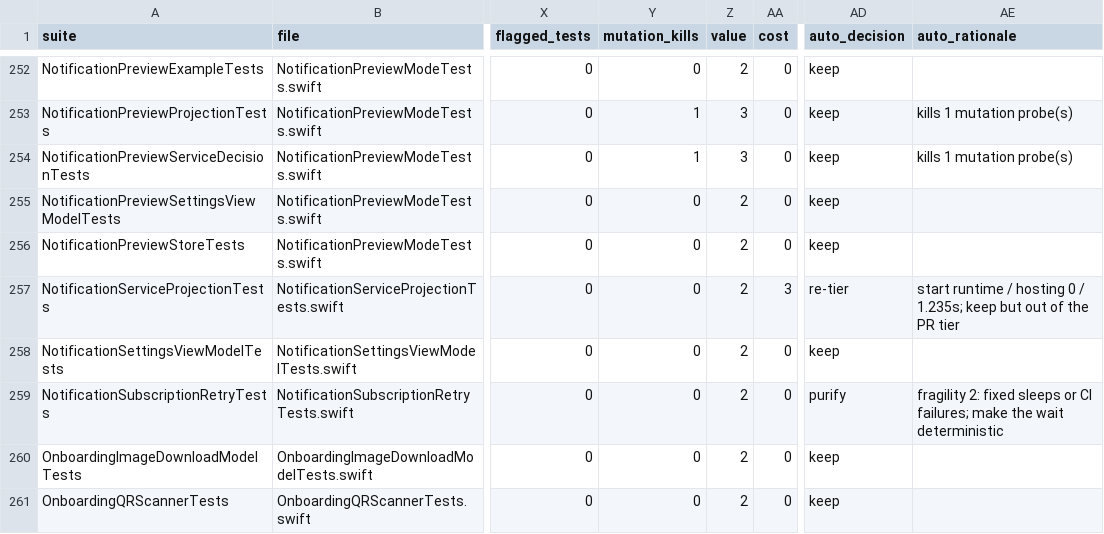
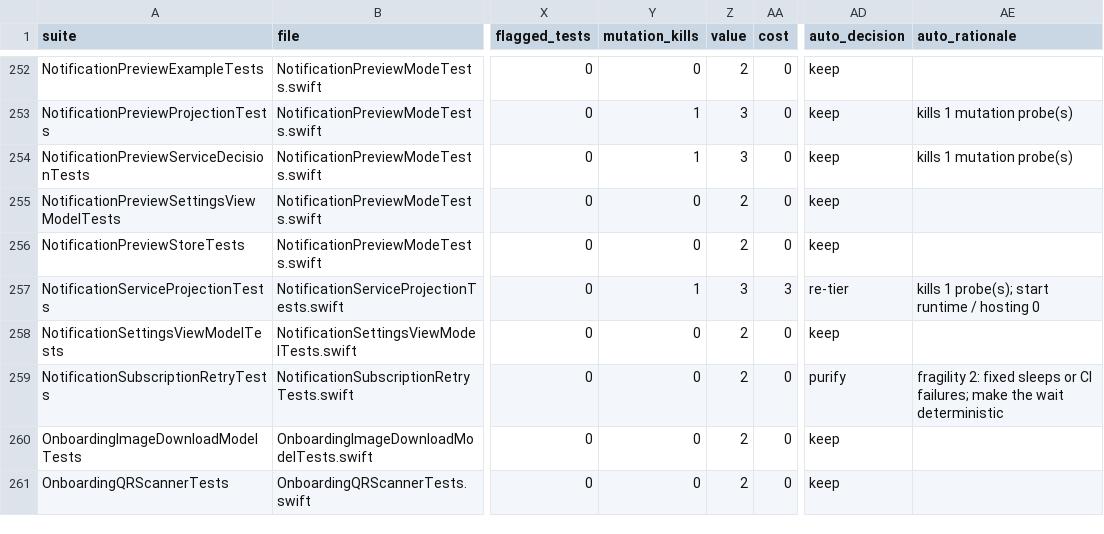
Before and after one commit to marmot-protocol/whitenoise-ios, a CSV file: docs/test-audit/ledger.csv, drawn as a sheet; only a part is shown, gaps mark what is left out; the diff covers the shown part only; the diff names each change by its address in the sheet, - before the commit and + after, or states it on an @@ line.

```diff
--- a/docs/test-audit/ledger.csv
+++ b/docs/test-audit/ledger.csv
-Y257 (mutation_kills): 0
+Y257 (mutation_kills): 1
-Z257 (value): 2
+Z257 (value): 3
-AE257 (auto_rationale): start runtime / hosting 0 / 1.235s; keep but out of the PR tier
+AE257 (auto_rationale): kills 1 probe(s); start runtime / hosting 0
```
Also changed, not shown: 63 edited cells elsewhere in this file, 2 other files.
